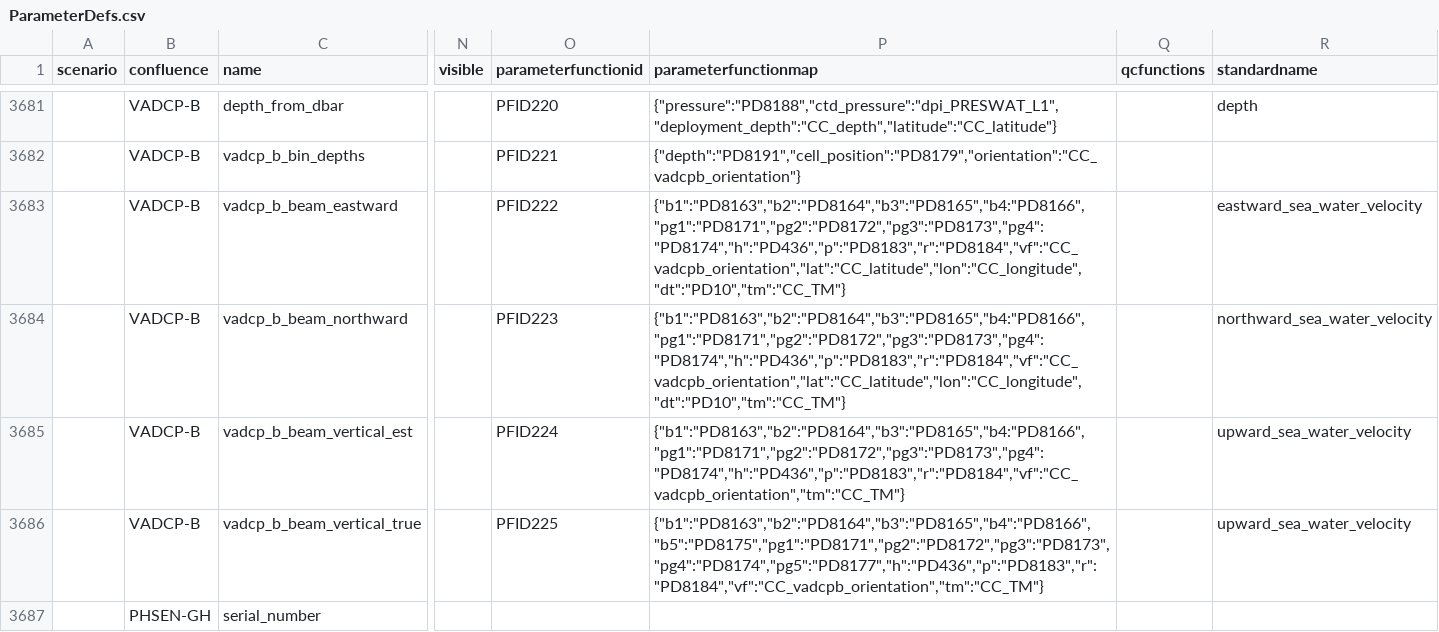
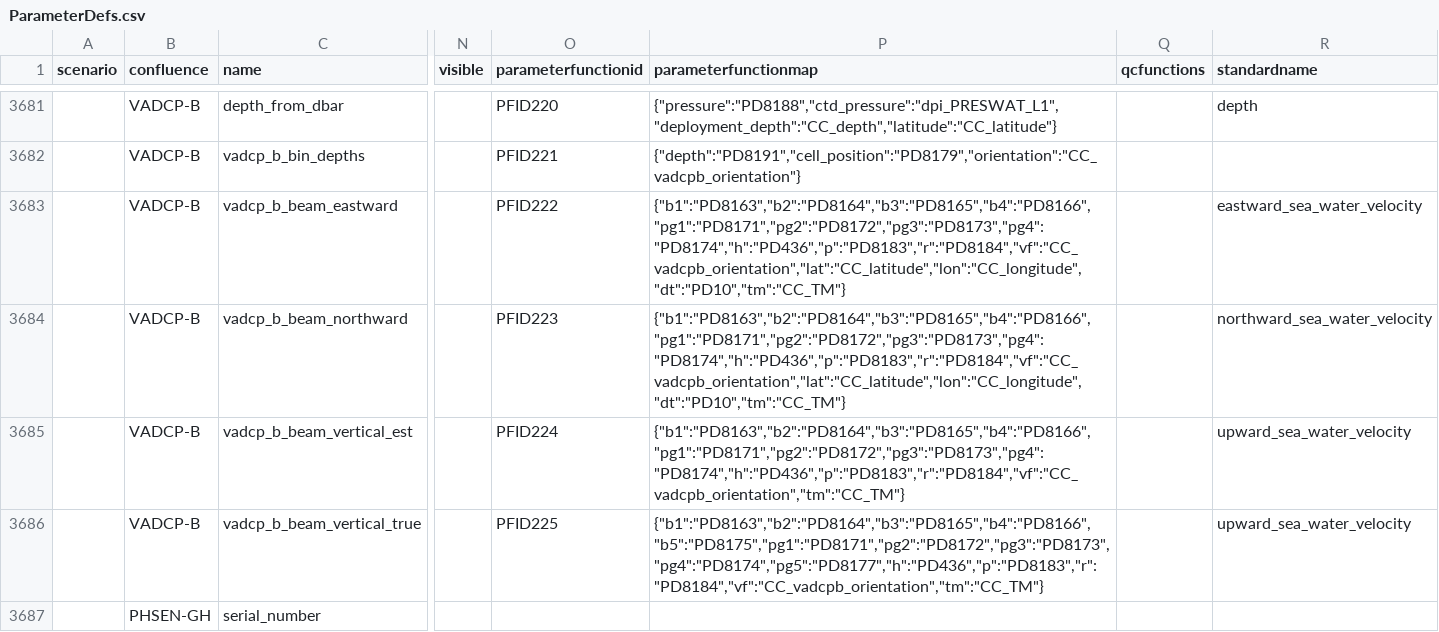
Before and after one commit to oceanobservatories/preload-database, a CSV file: csv/ParameterDefs.csv, drawn as a sheet; only a part is shown, gaps mark what is left out; the diff names each change by its address in the sheet, - before the commit and + after, or states it on an @@ line.

Commit message:
Fixes typo in VADCP-B function call. (#149)

```diff
--- a/csv/ParameterDefs.csv
+++ b/csv/ParameterDefs.csv
-P3683:P3684 (parameterfunctionmap): {"b1":"PD8163","b2":"PD8164","b3":"PD8165","b4:"PD8166","pg1":"PD8171","pg2":"PD8172","pg3":"PD8173","pg4":"PD8174","h":"PD436","p":"PD8183","r":"PD8184","vf":"CC_vadcpb_orientation","lat":"CC_latitude","lon":"CC_longitude","dt":"PD10","tm":"CC_TM"}
+P3683:P3684 (parameterfunctionmap): {"b1":"PD8163","b2":"PD8164","b3":"PD8165","b4":"PD8166","pg1":"PD8171","pg2":"PD8172","pg3":"PD8173","pg4":"PD8174","h":"PD436","p":"PD8183","r":"PD8184","vf":"CC_vadcpb_orientation","lat":"CC_latitude","lon":"CC_longitude","dt":"PD10","tm":"CC_TM"}
-P3685 (parameterfunctionmap): {"b1":"PD8163","b2":"PD8164","b3":"PD8165","b4:"PD8166","pg1":"PD8171","pg2":"PD8172","pg3":"PD8173","pg4":"PD8174","h":"PD436","p":"PD8183","r":"PD8184","vf":"CC_vadcpb_orientation","tm":"CC_TM"}
+P3685 (parameterfunctionmap): {"b1":"PD8163","b2":"PD8164","b3":"PD8165","b4":"PD8166","pg1":"PD8171","pg2":"PD8172","pg3":"PD8173","pg4":"PD8174","h":"PD436","p":"PD8183","r":"PD8184","vf":"CC_vadcpb_orientation","tm":"CC_TM"}
```
